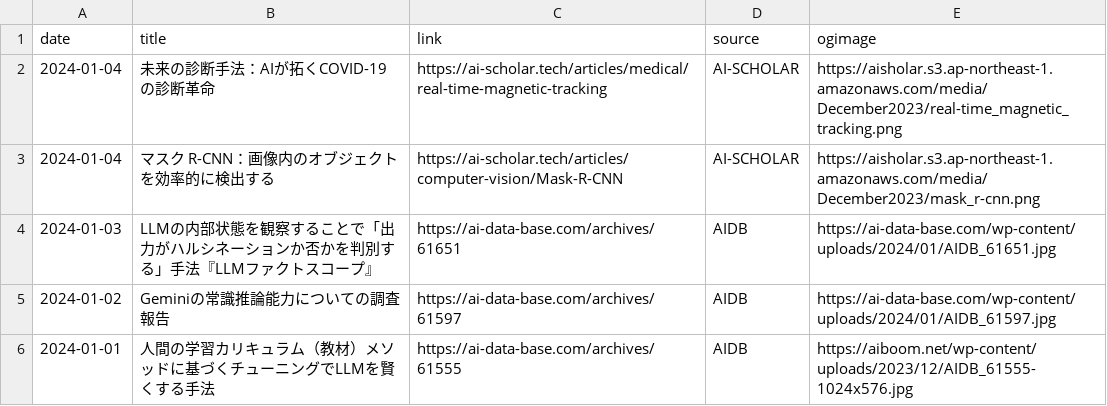
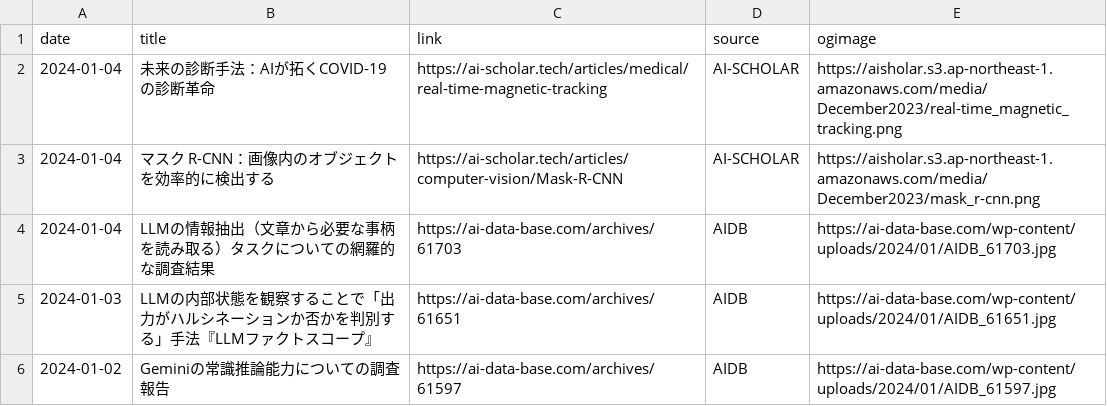
Before and after one commit to kdingn/news-page, a CSV file: src/assets/articles.csv, drawn as a sheet; only a part is shown; the shorter side is filled out with more unchanged rows; the diff names each change by its address in the sheet, - before the commit and + after, or states it on an @@ line.

```diff
--- a/src/assets/articles.csv
+++ b/src/assets/articles.csv
+row 4: 2024-01-04 | LLMの情報抽出（文章から必要な事柄を読み取る）タスクについての網羅的な調査結果 | https://ai-data-base.com/archives/61703 | AIDB | https://ai-data-base.com/wp-content/uploads/2024/01/AIDB_61703.jpg
```
